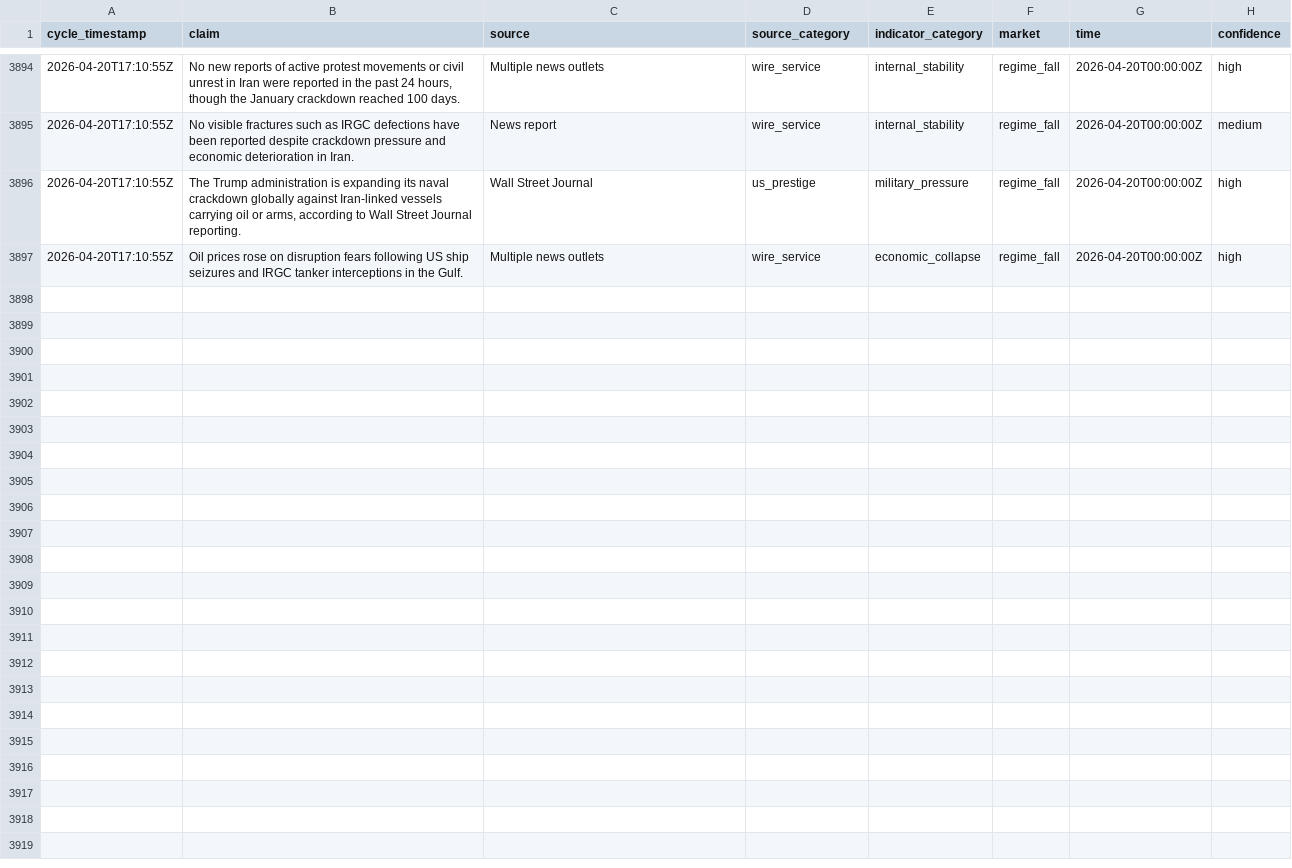
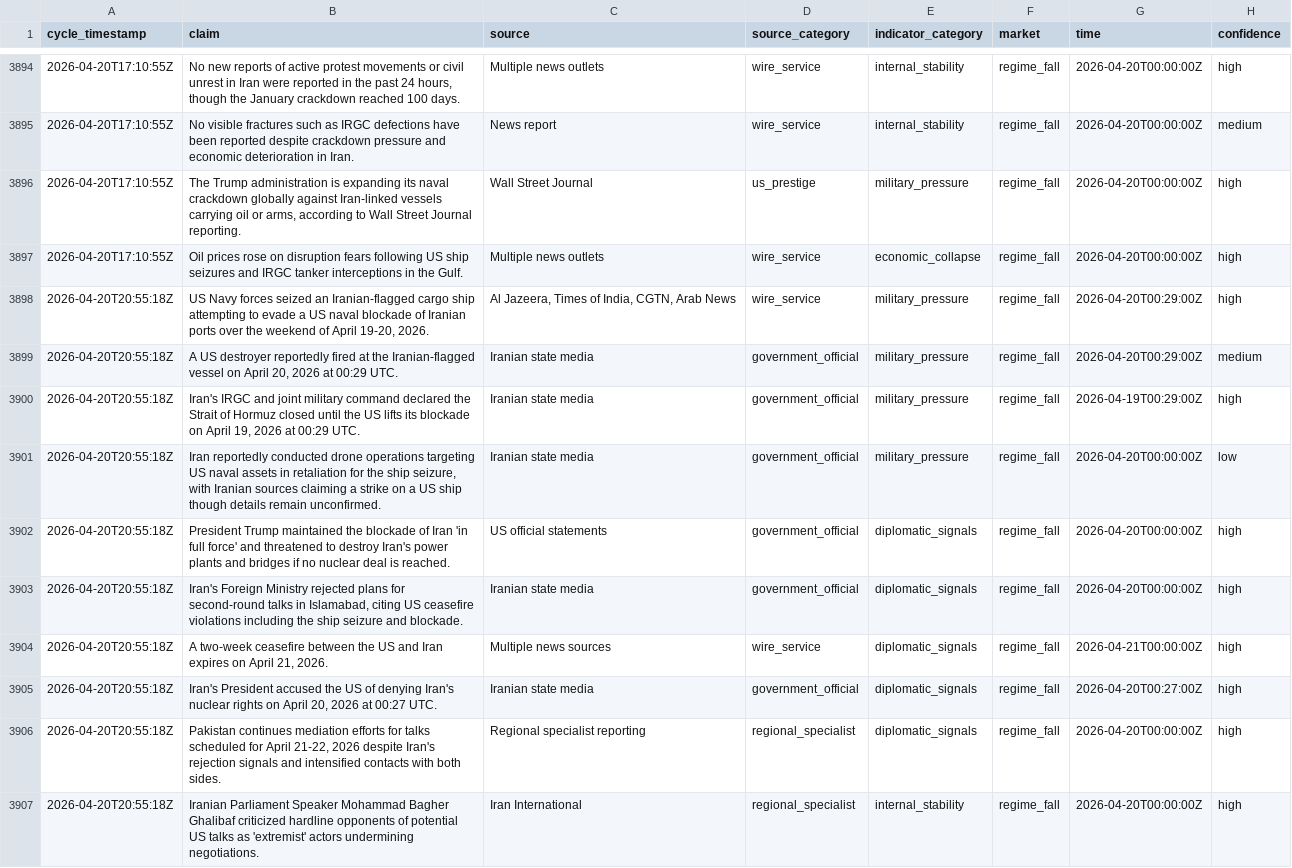
Before and after one commit to pairie-koh/Oracle-Labs-V2, a CSV file: fact_history/facts.csv, drawn as a sheet; only a part is shown, gaps mark what is left out; the diff covers the shown part only.

Commit message:
cycle: 2026-04-20T21:04:49Z

```diff
--- a/fact_history/facts.csv
+++ b/fact_history/facts.csv
@@ -3897 +3897,11 @@ cycle_timestamp,claim,source,source_category,indicator_category,market,time,conf
 2026-04-20T17:10:55Z,Oil prices rose on disruption fears following US ship seizures and IRGC tanker interceptions in the Gulf.,Multiple news outlets,wire_service,economic_collapse,regime_fall,2026-04-20T00:00:00Z,high
+2026-04-20T20:55:18Z,"US Navy forces seized an Iranian-flagged cargo ship attempting to evade a US naval blockade of Iranian ports over the weekend of April 19-20, 2026.","Al Jazeera, Times of India, CGTN, Arab News",wire_service,military_pressure,regime_fall,2026-04-20T00:29:00Z,high
+2026-04-20T20:55:18Z,"A US destroyer reportedly fired at the Iranian-flagged vessel on April 20, 2026 at 00:29 UTC.",Iranian state media,government_official,military_pressure,regime_fall,2026-04-20T00:29:00Z,medium
+2026-04-20T20:55:18Z,"Iran's IRGC and joint military command declared the Strait of Hormuz closed until the US lifts its blockade on April 19, 2026 at 00:29 UTC.",Iranian state media,government_official,military_pressure,regime_fall,2026-04-19T00:29:00Z,high
+2026-04-20T20:55:18Z,"Iran reportedly conducted drone operations targeting US naval assets in retaliation for the ship seizure, with Iranian sources claiming a strike on a US ship though details remain unconfirmed.",Iranian state media,government_official,military_pressure,regime_fall,2026-04-20T00:00:00Z,low
+2026-04-20T20:55:18Z,President Trump maintained the blockade of Iran 'in full force' and threatened to destroy Iran's power plants and bridges if no nuclear deal is reached.,US official statements,government_official,diplomatic_signals,regime_fall,2026-04-20T00:00:00Z,high
+2026-04-20T20:55:18Z,"Iran's Foreign Ministry rejected plans for second-round talks in Islamabad, citing US ceasefire violations including the ship seizure and blockade.",Iranian state media,government_official,diplomatic_signals,regime_fall,2026-04-20T00:00:00Z,high
+2026-04-20T20:55:18Z,"A two-week ceasefire between the US and Iran expires on April 21, 2026.",Multiple news sources,wire_service,diplomatic_signals,regime_fall,2026-04-21T00:00:00Z,high
+2026-04-20T20:55:18Z,"Iran's President accused the US of denying Iran's nuclear rights on April 20, 2026 at 00:27 UTC.",Iranian state media,government_official,diplomatic_signals,regime_fall,2026-04-20T00:27:00Z,high
+2026-04-20T20:55:18Z,"Pakistan continues mediation efforts for talks scheduled for April 21-22, 2026 despite Iran's rejection signals and intensified contacts with both sides.",Regional specialist reporting,regional_specialist,diplomatic_signals,regime_fall,2026-04-20T00:00:00Z,high
+2026-04-20T20:55:18Z,Iranian Parliament Speaker Mohammad Bagher Ghalibaf criticized hardline opponents of potential US talks as 'extremist' actors undermining negotiations.,Iran International,regional_specialist,internal_stability,regime_fall,2026-04-20T00:00:00Z,high
```
Also changed, not shown: 10 added rows elsewhere in this file, price_history/prices.csv, scores_history.csv, 20 other files.
